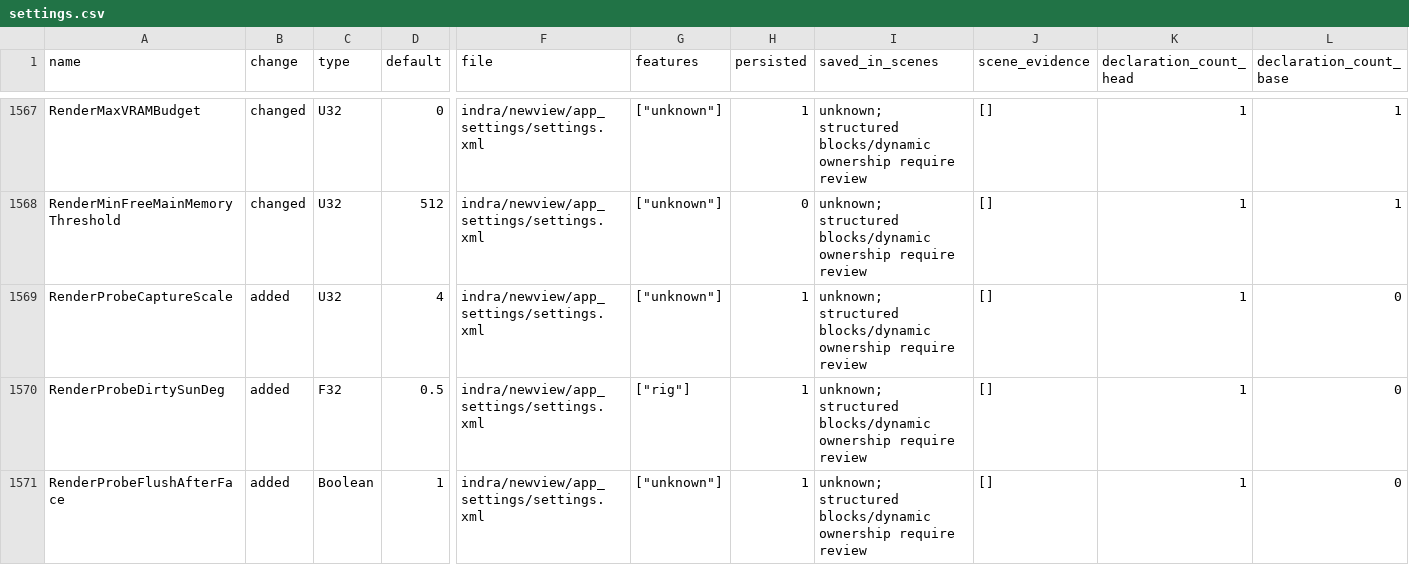
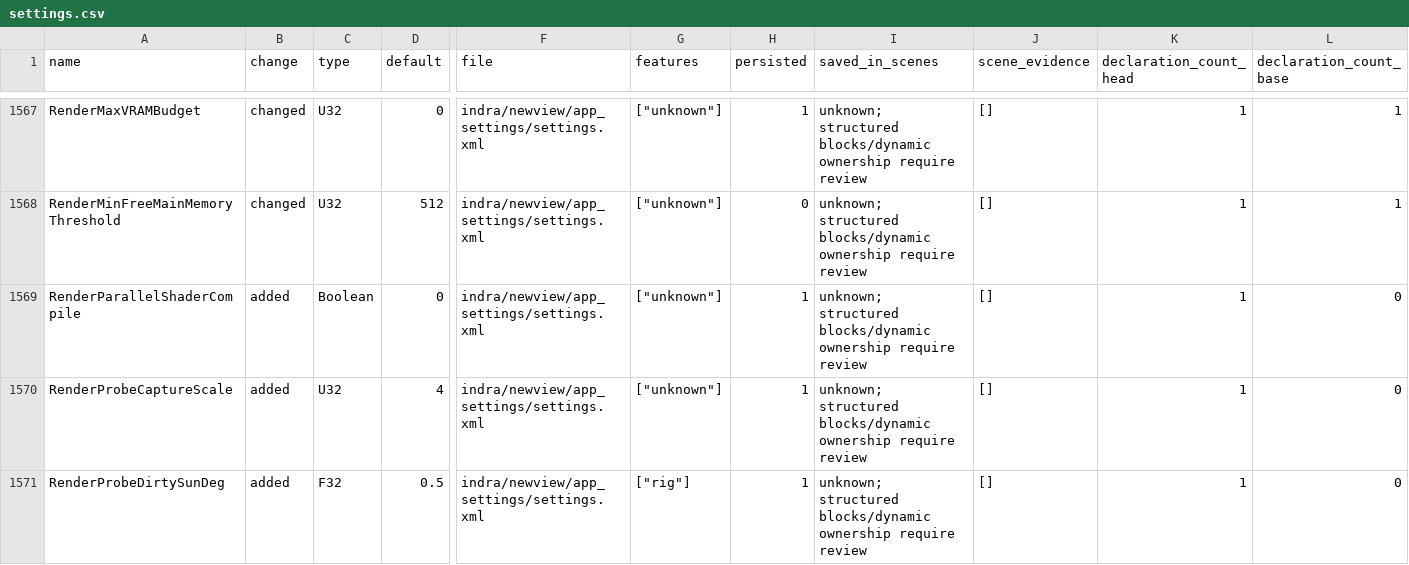
Before and after one commit to bwlupus-ctrl/Alchemy-Machinima, a CSV file: doc/director_suitcase/settings.csv, drawn as a sheet; only a part is shown, gaps mark what is left out; the shorter side is filled out with more unchanged rows; rows hold the shown columns only; the diff names each change by its address in the sheet, - before the commit and + after, or states it on an @@ line.

```diff
--- a/doc/director_suitcase/settings.csv
+++ b/doc/director_suitcase/settings.csv
+row 1569: RenderParallelShaderCompile | added | Boolean | 0 | indra/newview/app_settings/settings.xml | ["unknown"] | 1 | unknown; structured blocks/dynamic ownership require review | [] | 1 | 0
```
Also changed, not shown: doc/director_suitcase/inventory.csv, 28 other files.
